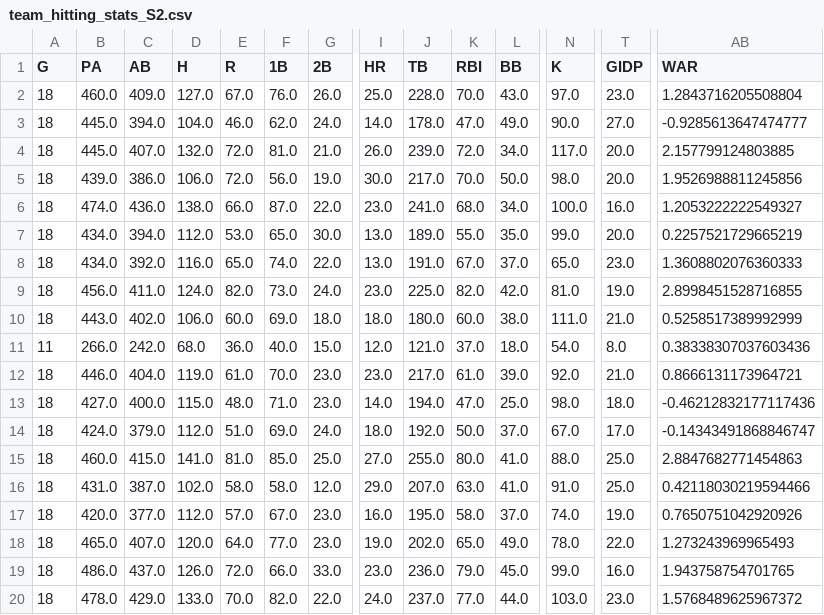
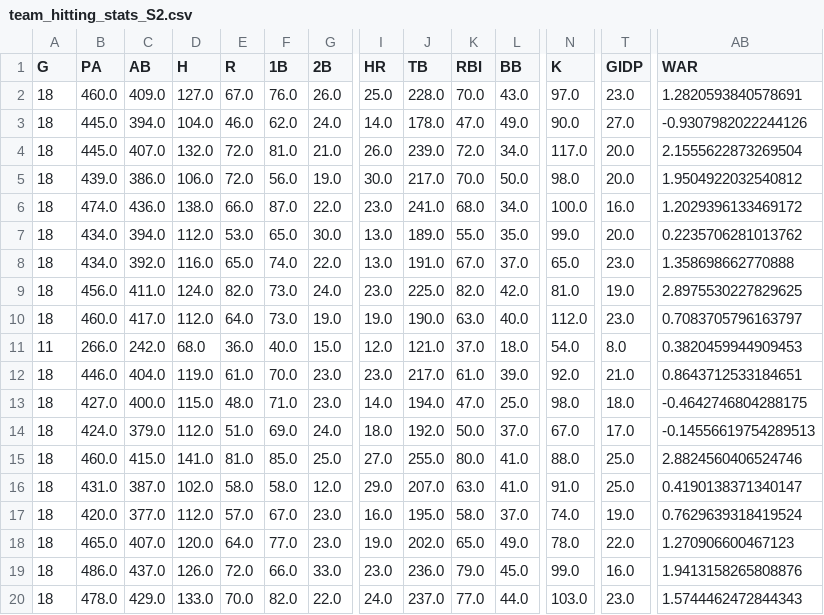
Before and after one commit to che-or/nyy-scouting, a CSV file: data/cache/team_hitting_stats_S2.csv, drawn as a sheet; only a part is shown, gaps mark what is left out; the diff covers the shown part only; the diff names each change by its address in the sheet, - before the commit and + after, or states it on an @@ line.

```diff
--- a/data/cache/team_hitting_stats_S2.csv
+++ b/data/cache/team_hitting_stats_S2.csv
-AB2 (WAR): 1.2843716205508804
+AB2 (WAR): 1.2820593840578691
-AB3 (WAR): -0.9285613647474777
+AB3 (WAR): -0.9307982022244126
-AB4 (WAR): 2.157799124803885
+AB4 (WAR): 2.1555622873269504
-AB5 (WAR): 1.9526988811245856
+AB5 (WAR): 1.9504922032540812
-AB6 (WAR): 1.2053222222549327
+AB6 (WAR): 1.2029396133469172
-AB7 (WAR): 0.2257521729665219
+AB7 (WAR): 0.2235706281013762
-AB8 (WAR): 1.3608802076360333
+AB8 (WAR): 1.358698662770888
-AB9 (WAR): 2.8998451528716855
+AB9 (WAR): 2.8975530227829625
-B10 (PA): 443.0
+B10 (PA): 460.0
-C10 (AB): 402.0
+C10 (AB): 417.0
-D10 (H): 106.0
+D10 (H): 112.0
-E10 (R): 60.0
+E10 (R): 64.0
-F10 (1B): 69.0
+F10 (1B): 73.0
-G10 (2B): 18.0
+G10 (2B): 19.0
-I10 (HR): 18.0
+I10 (HR): 19.0
-J10 (TB): 180.0
+J10 (TB): 190.0
-K10 (RBI): 60.0
+K10 (RBI): 63.0
-L10 (BB): 38.0
+L10 (BB): 40.0
-N10 (K): 111.0
+N10 (K): 112.0
-T10 (GIDP): 21.0
+T10 (GIDP): 23.0
-AB10 (WAR): 0.5258517389992999
+AB10 (WAR): 0.7083705796163797
-AB11 (WAR): 0.38338307037603436
+AB11 (WAR): 0.3820459944909453
-AB12 (WAR): 0.8666131173964721
+AB12 (WAR): 0.8643712533184651
-AB13 (WAR): -0.46212832177117436
+AB13 (WAR): -0.4642746804288175
-AB14 (WAR): -0.14343491868846747
+AB14 (WAR): -0.14556619754289513
-AB15 (WAR): 2.8847682771454863
+AB15 (WAR): 2.8824560406524746
-AB16 (WAR): 0.42118030219594466
+AB16 (WAR): 0.4190138371340147
-AB17 (WAR): 0.7650751042920926
+AB17 (WAR): 0.7629639318419524
-AB18 (WAR): 1.273243969965493
+AB18 (WAR): 1.270906600467123
-AB19 (WAR): 1.943758754701765
+AB19 (WAR): 1.9413158265808876
-AB20 (WAR): 1.5768489625967372
+AB20 (WAR): 1.5744462472844343
```
Also changed, not shown: 27 edited cells elsewhere in this file, data/cache/hitting_stats_S2.csv, data/cache/hitting_stats_S3.csv, 12 other files.
